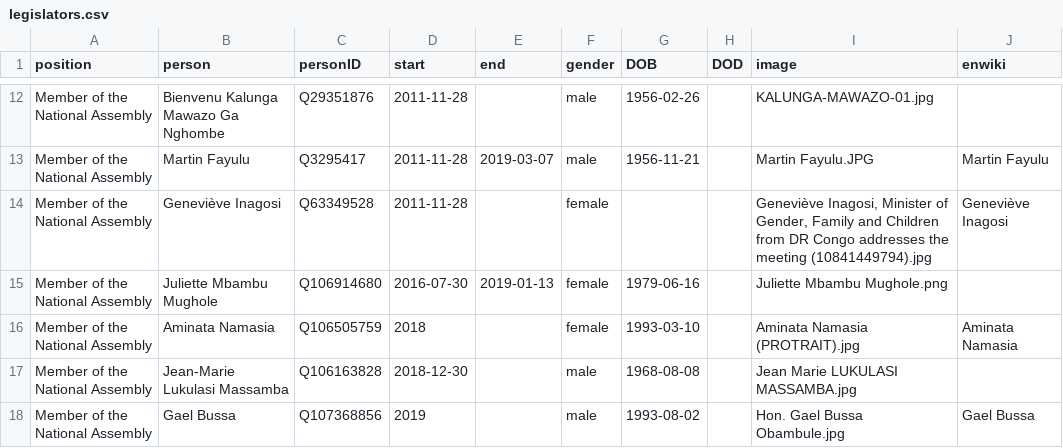
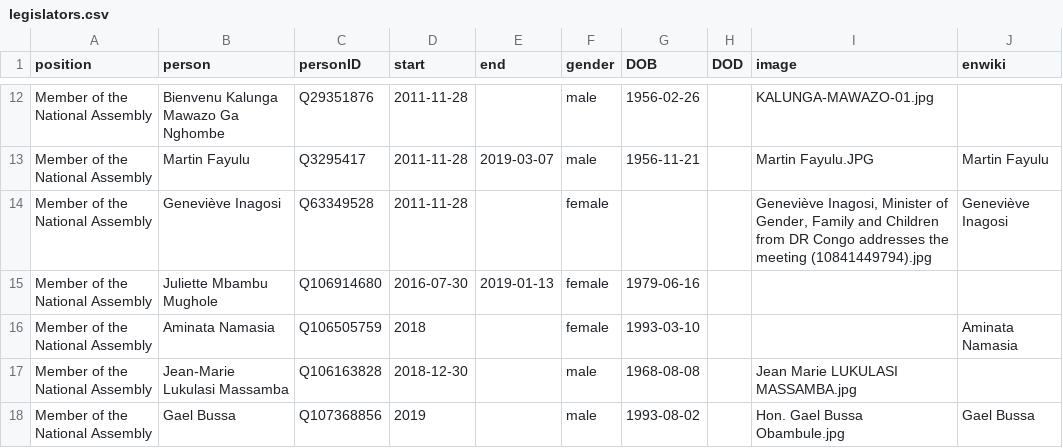
Before and after one commit to every-politician-scrapers/congo-kinshasa-ministers, a CSV file: html/legislators.csv, drawn as a sheet; only a part is shown, gaps mark what is left out.

```diff
--- a/html/legislators.csv
+++ b/html/legislators.csv
@@ -14,4 +14,4 @@ Member of the National Assembly,Martin Fayulu,Q3295417,2011-11-28,2019-03-07,mal
 Member of the National Assembly,Geneviève Inagosi,Q63349528,2011-11-28,,female,,,"Geneviève Inagosi, Minister of Gender, Family and Children from DR Congo addresses the meeting (10841449794).jpg",Geneviève Inagosi
-Member of the National Assembly,Juliette Mbambu Mughole,Q106914680,2016-07-30,2019-01-13,female,1979-06-16,,Juliette Mbambu Mughole.png,
-Member of the National Assembly,Aminata Namasia,Q106505759,2018,,female,1993-03-10,,Aminata Namasia (PROTRAIT).jpg,Aminata Namasia
+Member of the National Assembly,Juliette Mbambu Mughole,Q106914680,2016-07-30,2019-01-13,female,1979-06-16,,,
+Member of the National Assembly,Aminata Namasia,Q106505759,2018,,female,1993-03-10,,,Aminata Namasia
 Member of the National Assembly,Jean-Marie Lukulasi Massamba,Q106163828,2018-12-30,,male,1968-08-08,,Jean Marie LUKULASI MASSAMBA.jpg,
```
Also changed, not shown: html/holders21.csv.
